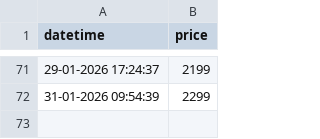
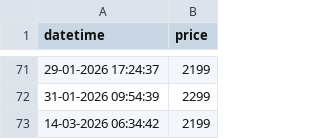
Before and after one commit to tonydavidx/Amazkart, a CSV file: data/B0791H74NT.csv, drawn as a sheet; only a part is shown, gaps mark what is left out.

```diff
--- a/data/B0791H74NT.csv
+++ b/data/B0791H74NT.csv
@@ -72 +72,2 @@ datetime,price
 31-01-2026 09:54:39,2299
+14-03-2026 06:34:42,2199
```
Also changed, not shown: data/B0DW93QR65.csv, data/products.csv, 9 other files.
